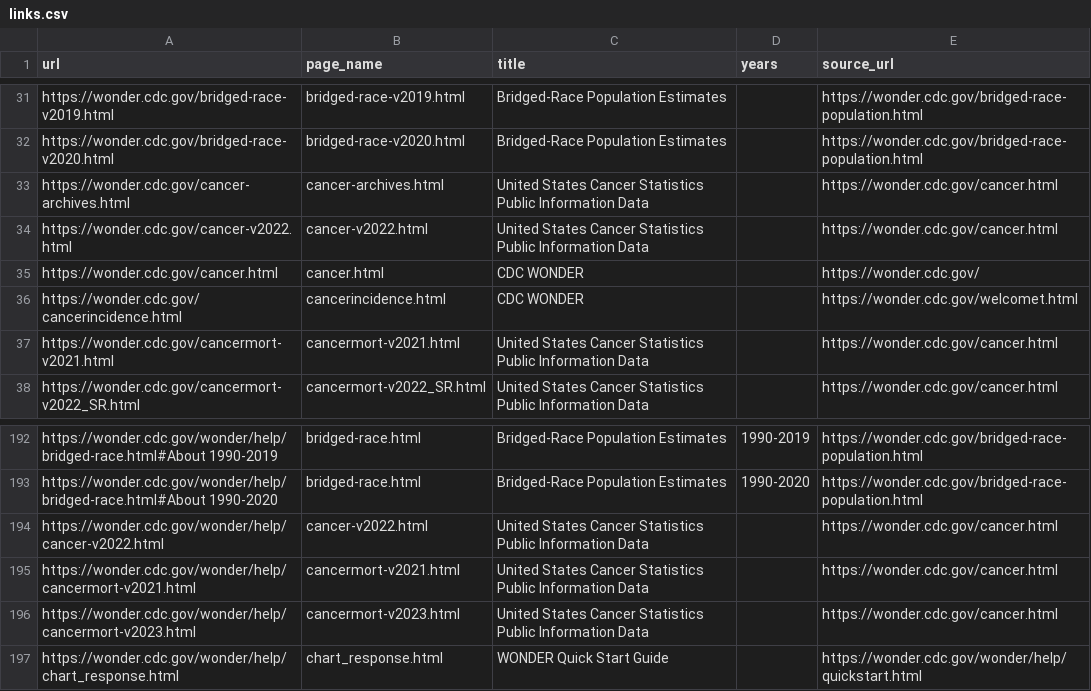
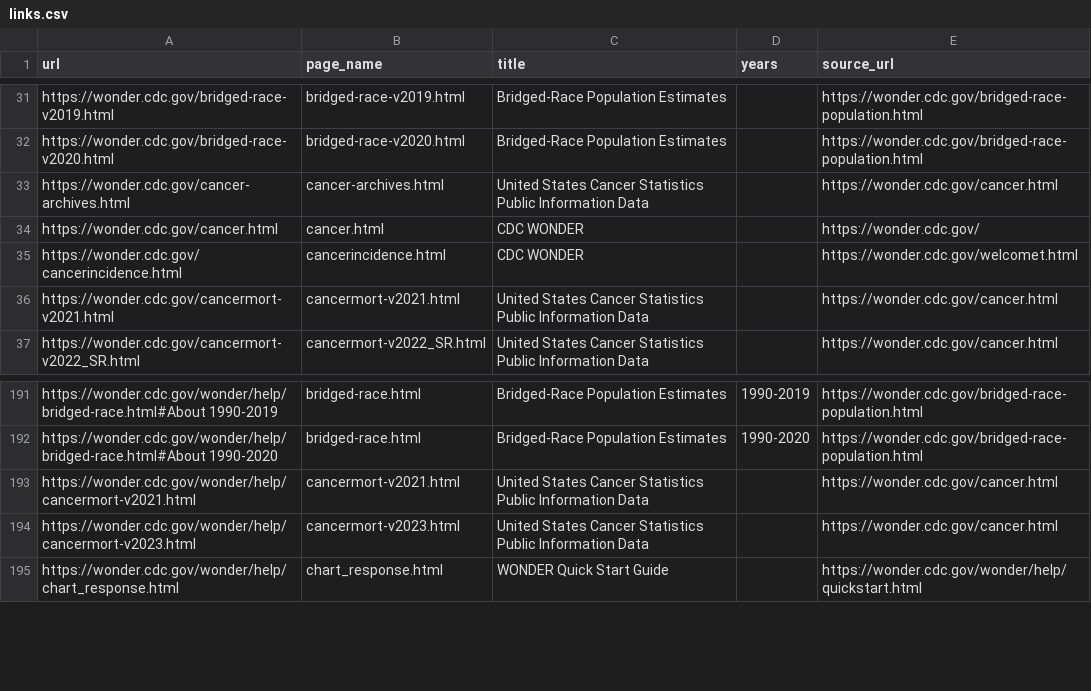
Before and after one commit to fartbagxp/health, a CSV file: data/raw/wonder/links.csv, drawn as a sheet; only a part is shown, gaps mark what is left out.

```diff
--- a/data/raw/wonder/links.csv
+++ b/data/raw/wonder/links.csv
@@ -33,3 +33,2 @@ https://wonder.cdc.gov/bridged-race-v2020.html,bridged-race-v2020.html,Bridged-R
 https://wonder.cdc.gov/cancer-archives.html,cancer-archives.html,United States Cancer Statistics Public Information Data,,https://wonder.cdc.gov/cancer.html
-https://wonder.cdc.gov/cancer-v2022.html,cancer-v2022.html,United States Cancer Statistics Public Information Data,,https://wonder.cdc.gov/cancer.html
 https://wonder.cdc.gov/cancer.html,cancer.html,CDC WONDER,,https://wonder.cdc.gov/
@@ -193,3 +192,2 @@ https://wonder.cdc.gov/wonder/help/bridged-race.html#About 1990-2019,bridged-rac
 https://wonder.cdc.gov/wonder/help/bridged-race.html#About 1990-2020,bridged-race.html,Bridged-Race Population Estimates,1990-2020,https://wonder.cdc.gov/bridged-race-population.html
-https://wonder.cdc.gov/wonder/help/cancer-v2022.html,cancer-v2022.html,United States Cancer Statistics Public Information Data,,https://wonder.cdc.gov/cancer.html
 https://wonder.cdc.gov/wonder/help/cancermort-v2021.html,cancermort-v2021.html,United States Cancer Statistics Public Information Data,,https://wonder.cdc.gov/cancer.html
```
Also changed, not shown: data/raw/wonder/dataset_map.csv, 38 other files.
